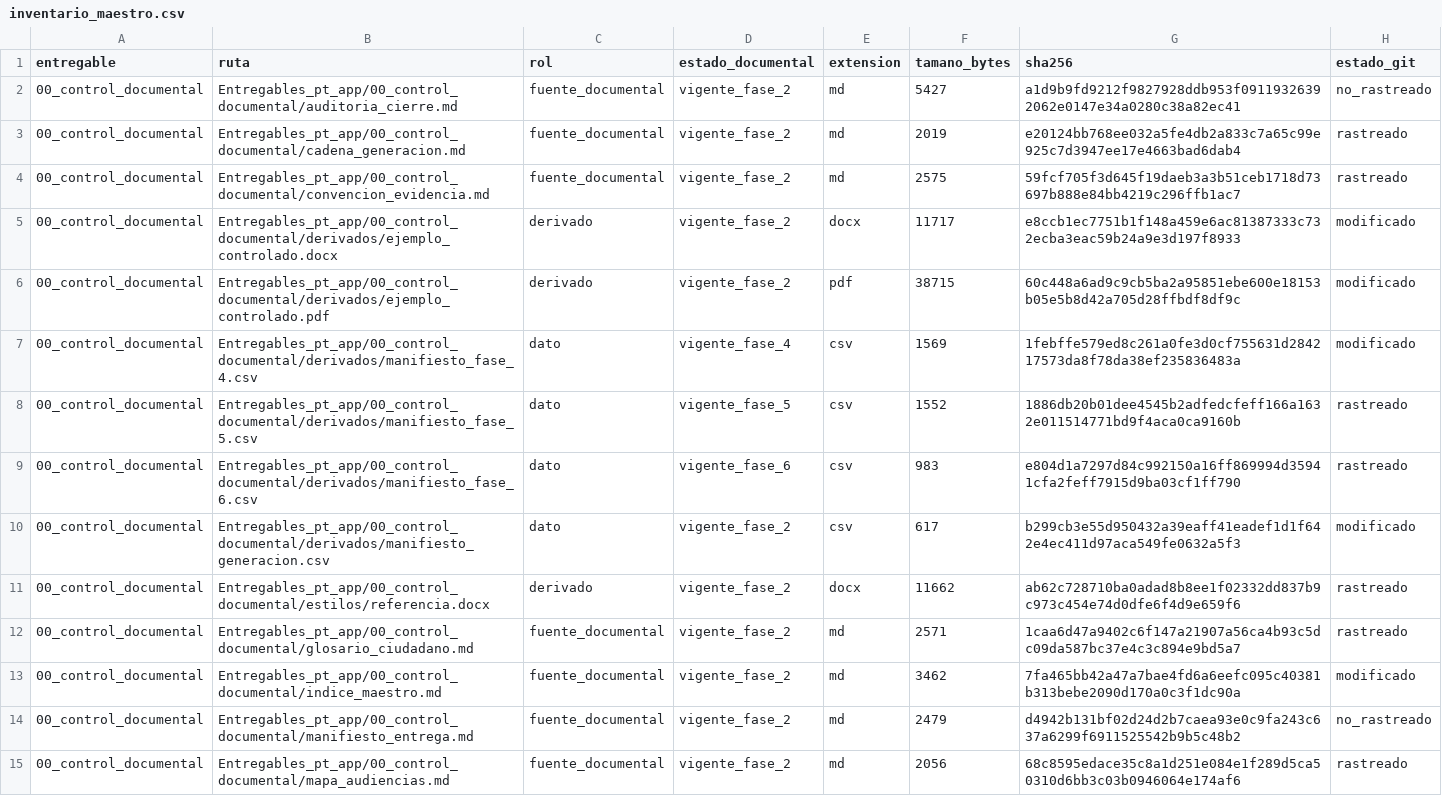
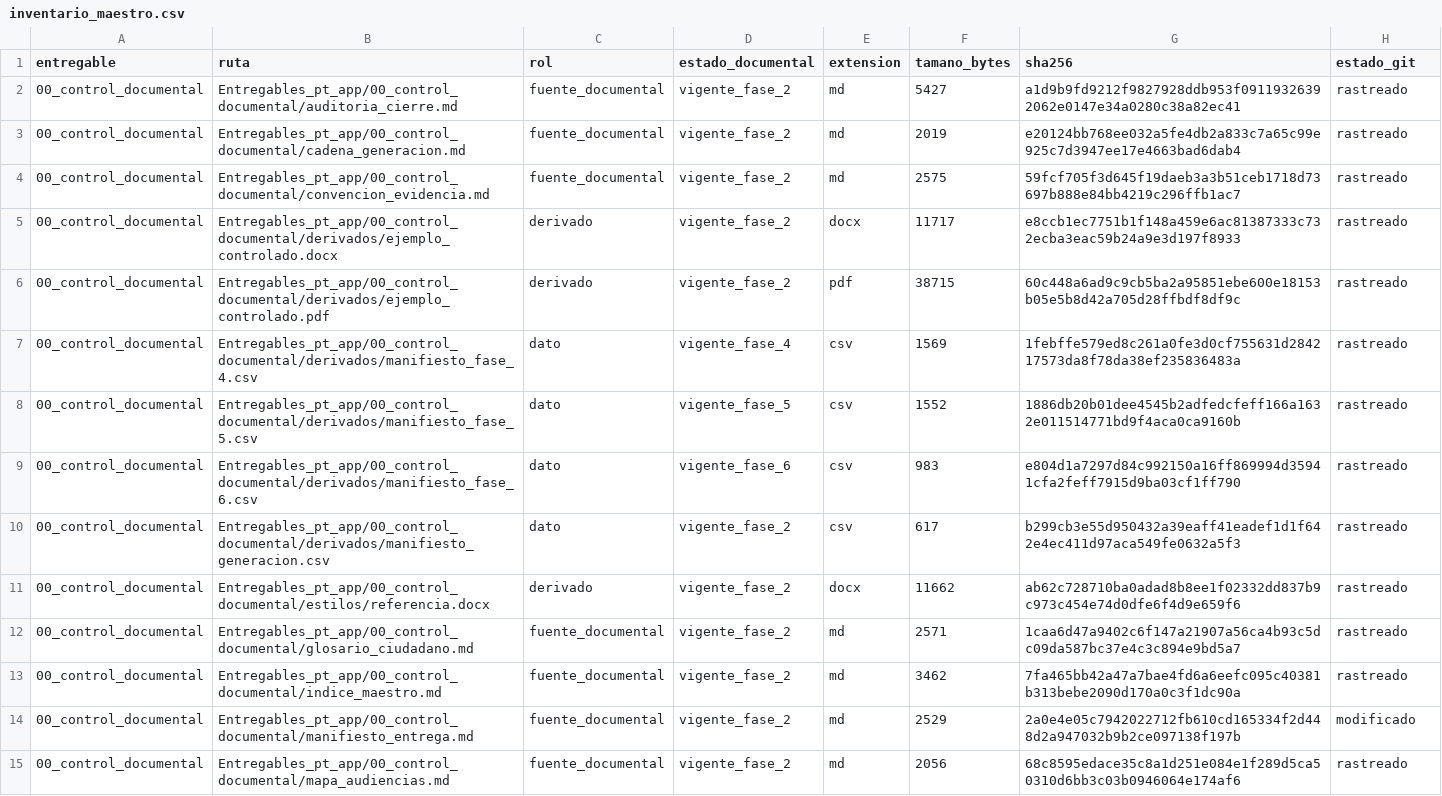
Before and after one commit to willl182/pt_app, a CSV file: Entregables_pt_app/00_linea_base/inventario_maestro.csv, drawn as a sheet; only a part is shown; the diff covers the shown part only.

```diff
--- a/Entregables_pt_app/00_linea_base/inventario_maestro.csv
+++ b/Entregables_pt_app/00_linea_base/inventario_maestro.csv
@@ -1,15 +1,15 @@
 "entregable","ruta","rol","estado_documental","extension","tamano_bytes","sha256","estado_git"
-"00_control_documental","Entregables_pt_app/00_control_documental/auditoria_cierre.md","fuente_documental","vigente_fase_2","md",5427,"a1d9b9fd9212f9827928ddb953f09119326392062e0147e34a0280c38a82ec41","no_rastreado"
+"00_control_documental","Entregables_pt_app/00_control_documental/auditoria_cierre.md","fuente_documental","vigente_fase_2","md",5427,"a1d9b9fd9212f9827928ddb953f09119326392062e0147e34a0280c38a82ec41","rastreado"
 "00_control_documental","Entregables_pt_app/00_control_documental/cadena_generacion.md","fuente_documental","vigente_fase_2","md",2019,"e20124bb768ee032a5fe4db2a833c7a65c99e925c7d3947ee17e4663bad6dab4","rastreado"
 "00_control_documental","Entregables_pt_app/00_control_documental/convencion_evidencia.md","fuente_documental","vigente_fase_2","md",2575,"59fcf705f3d645f19daeb3a3b51ceb1718d73697b888e84bb4219c296ffb1ac7","rastreado"
-"00_control_documental","Entregables_pt_app/00_control_documental/derivados/ejemplo_controlado.docx","derivado","vigente_fase_2","docx",11717,"e8ccb1ec7751b1f148a459e6ac81387333c732ecba3eac59b24a9e3d197f8933","modificado"
-"00_control_documental","Entregables_pt_app/00_control_documental/derivados/ejemplo_controlado.pdf","derivado","vigente_fase_2","pdf",38715,"60c448a6ad9c9cb5ba2a95851ebe600e18153b05e5b8d42a705d28ffbdf8df9c","modificado"
-"00_control_documental","Entregables_pt_app/00_control_documental/derivados/manifiesto_fase_4.csv","dato","vigente_fase_4","csv",1569,"1febffe579ed8c261a0fe3d0cf755631d284217573da8f78da38ef235836483a","modificado"
+"00_control_documental","Entregables_pt_app/00_control_documental/derivados/ejemplo_controlado.docx","derivado","vigente_fase_2","docx",11717,"e8ccb1ec7751b1f148a459e6ac81387333c732ecba3eac59b24a9e3d197f8933","rastreado"
+"00_control_documental","Entregables_pt_app/00_control_documental/derivados/ejemplo_controlado.pdf","derivado","vigente_fase_2","pdf",38715,"60c448a6ad9c9cb5ba2a95851ebe600e18153b05e5b8d42a705d28ffbdf8df9c","rastreado"
+"00_control_documental","Entregables_pt_app/00_control_documental/derivados/manifiesto_fase_4.csv","dato","vigente_fase_4","csv",1569,"1febffe579ed8c261a0fe3d0cf755631d284217573da8f78da38ef235836483a","rastreado"
 "00_control_documental","Entregables_pt_app/00_control_documental/derivados/manifiesto_fase_5.csv","dato","vigente_fase_5","csv",1552,"1886db20b01dee4545b2adfedcfeff166a1632e011514771bd9f4aca0ca9160b","rastreado"
 "00_control_documental","Entregables_pt_app/00_control_documental/derivados/manifiesto_fase_6.csv","dato","vigente_fase_6","csv",983,"e804d1a7297d84c992150a16ff869994d35941cfa2feff7915d9ba03cf1ff790","rastreado"
-"00_control_documental","Entregables_pt_app/00_control_documental/derivados/manifiesto_generacion.csv","dato","vigente_fase_2","csv",617,"b299cb3e55d950432a39eaff41eadef1d1f642e4ec411d97aca549fe0632a5f3","modificado"
+"00_control_documental","Entregables_pt_app/00_control_documental/derivados/manifiesto_generacion.csv","dato","vigente_fase_2","csv",617,"b299cb3e55d950432a39eaff41eadef1d1f642e4ec411d97aca549fe0632a5f3","rastreado"
 "00_control_documental","Entregables_pt_app/00_control_documental/estilos/referencia.docx","derivado","vigente_fase_2","docx",11662,"ab62c728710ba0adad8b8ee1f02332dd837b9c973c454e74d0dfe6f4d9e659f6","rastreado"
 "00_control_documental","Entregables_pt_app/00_control_documental/glosario_ciudadano.md","fuente_documental","vigente_fase_2","md",2571,"1caa6d47a9402c6f147a21907a56ca4b93c5dc09da587bc37e4c3c894e9bd5a7","rastreado"
-"00_control_documental","Entregables_pt_app/00_control_documental/indice_maestro.md","fuente_documental","vigente_fase_2","md",3462,"7fa465bb42a47a7bae4fd6a6eefc095c40381b313bebe2090d170a0c3f1dc90a","modificado"
-"00_control_documental","Entregables_pt_app/00_control_documental/manifiesto_entrega.md","fuente_documental","vigente_fase_2","md",2479,"d4942b131bf02d24d2b7caea93e0c9fa243c637a6299f6911525542b9b5c48b2","no_rastreado"
+"00_control_documental","Entregables_pt_app/00_control_documental/indice_maestro.md","fuente_documental","vigente_fase_2","md",3462,"7fa465bb42a47a7bae4fd6a6eefc095c40381b313bebe2090d170a0c3f1dc90a","rastreado"
+"00_control_documental","Entregables_pt_app/00_control_documental/manifiesto_entrega.md","fuente_documental","vigente_fase_2","md",2529,"2a0e4e05c7942022712fb610cd165334f2d448d2a947032b9b2ce097138f197b","modificado"
 "00_control_documental","Entregables_pt_app/00_control_documental/mapa_audiencias.md","fuente_documental","vigente_fase_2","md",2056,"68c8595edace35c8a1d251e084e1f289d5ca50310d6bb3c03b0946064e174af6","rastreado"
```
Also changed, not shown: 21 edited cells elsewhere in this file, Entregables_pt_app/00_control_documental/manifiesto_entrega.csv, 5 other files.
